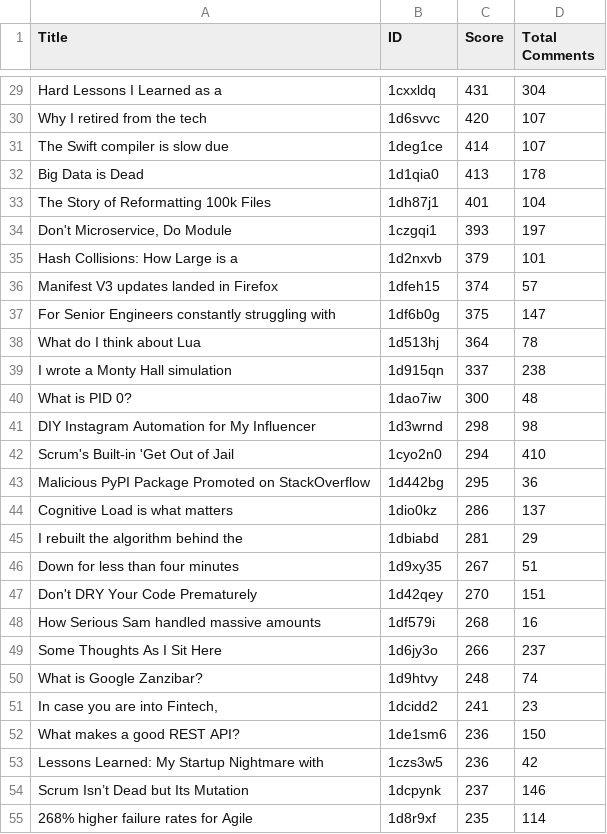
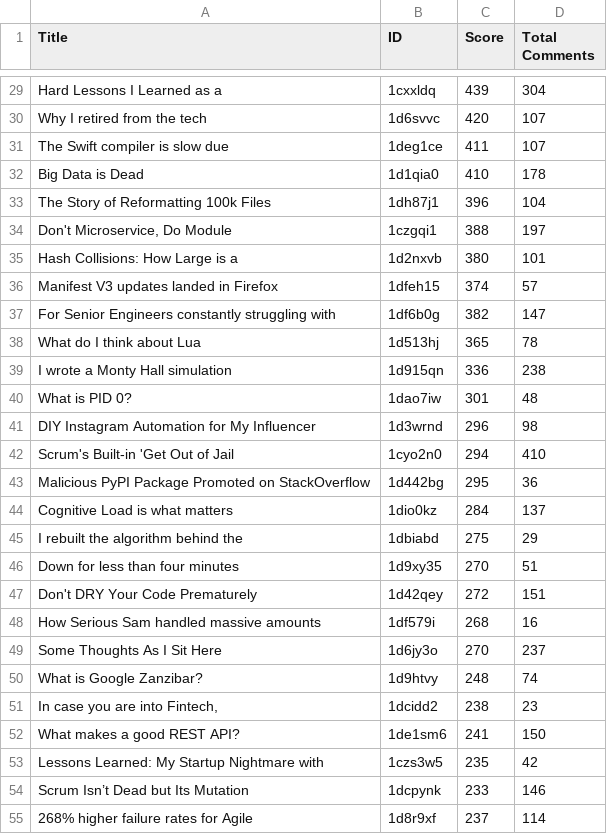
Before and after one commit to murema-v3-exp/Python-Programs, a CSV file: redQuest/Top_posts.csv, drawn as a sheet; only a part is shown, gaps mark what is left out; the diff covers the shown part only; the diff names each change by its address in the sheet, - before the commit and + after, or states it on an @@ line.

```diff
--- a/redQuest/Top_posts.csv
+++ b/redQuest/Top_posts.csv
-C29 (Score): 431
+C29 (Score): 439
-C31 (Score): 414
+C31 (Score): 411
-C32 (Score): 413
+C32 (Score): 410
-C33 (Score): 401
+C33 (Score): 396
-C34 (Score): 393
+C34 (Score): 388
-C35 (Score): 379
+C35 (Score): 380
-C37 (Score): 375
+C37 (Score): 382
-C38 (Score): 364
+C38 (Score): 365
-C39 (Score): 337
+C39 (Score): 336
-C40 (Score): 300
+C40 (Score): 301
-C41 (Score): 298
+C41 (Score): 296
-C44 (Score): 286
+C44 (Score): 284
-C45 (Score): 281
+C45 (Score): 275
-C46 (Score): 267
+C46 (Score): 270
-C47 (Score): 270
+C47 (Score): 272
-C49 (Score): 266
+C49 (Score): 270
-C51 (Score): 241
+C51 (Score): 238
-C52 (Score): 236
+C52 (Score): 241
-C53 (Score): 236
+C53 (Score): 235
-C54 (Score): 237
+C54 (Score): 233
-C55 (Score): 235
+C55 (Score): 237
```
Also changed, not shown: 67 edited cells elsewhere in this file, 2 other files.
